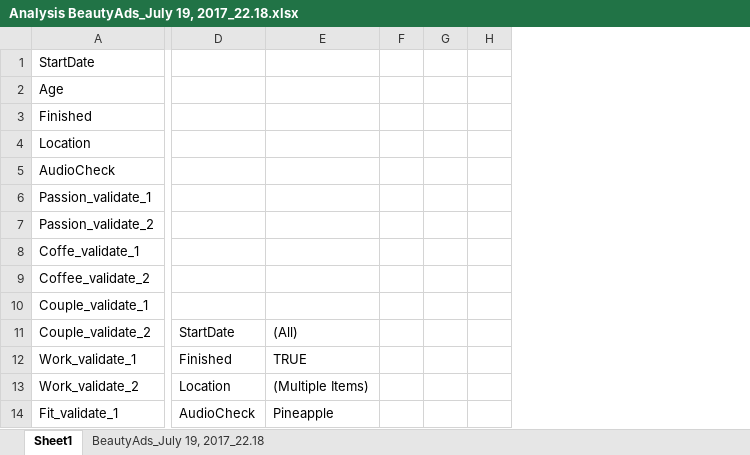
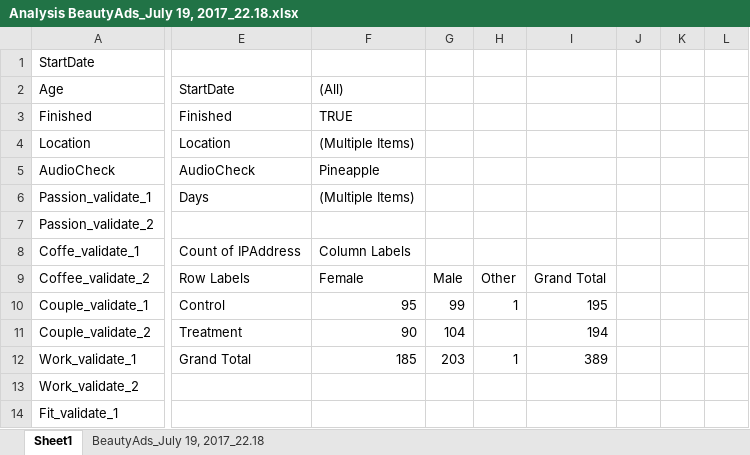
Before and after one commit to mslisa/BeatuyAd_CausalExperiment, an Excel workbook: Data/Analysis BeautyAds_July 19, 2017_22.18.xlsx, sheet Sheet1, drawn as a sheet; only a part is shown, gaps mark what is left out; values as stored, in another font and other column widths than the file's, no borders; charts and pictures not drawn; removed rows and columns are numbered as before the commit, all else as after; the diff covers the shown part only; the diff names each change by its address in the sheet, - before the commit and + after, or states it on an @@ line.

```diff
--- a/Data/Analysis BeautyAds_July 19, 2017_22.18.xlsx (sheet Sheet1)
+++ b/Data/Analysis BeautyAds_July 19, 2017_22.18.xlsx (sheet Sheet1)
-column D, rows 11-14: StartDate | Finished | Location | AudioCheck
-column E, rows 11-14: (All) | TRUE | (Multiple Items) | Pineapple
-column F, empty
-column G, empty
-column H, empty
+column E, rows 2-12: StartDate | Finished | Location | AudioCheck | Days |  | Count of IPAddress | Row Labels | Control | Treatment | Grand Total
+column F, rows 2-12: (All) | TRUE | (Multiple Items) | Pineapple | (Multiple Items) |  | Column Labels | Female | 95 | 90 | 185
+column G, rows 9-12: Male | 99 | 104 | 203
+column H, rows 9-12: Other | 1 |  | 1
+column I, rows 9-12: Grand Total | 195 | 194 | 389
+column J, empty
+column K, empty
+column L, empty
```
Also changed, not shown: 82 added rows, 19 added columns and 13 edited cells elsewhere in this sheet, sheet BeautyAds_July 19, 2017_22.18, charts or pictures, 2 other files.
